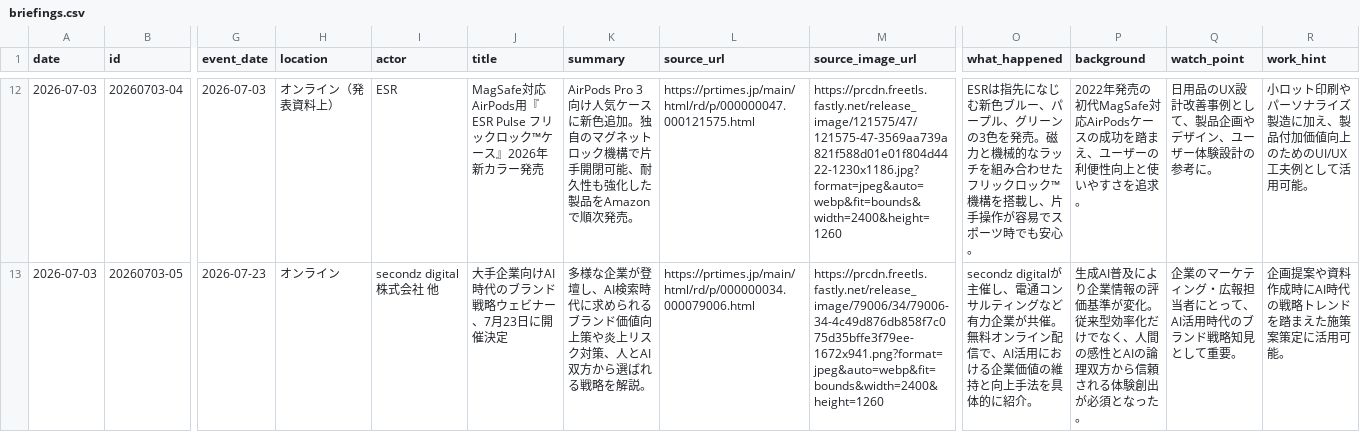
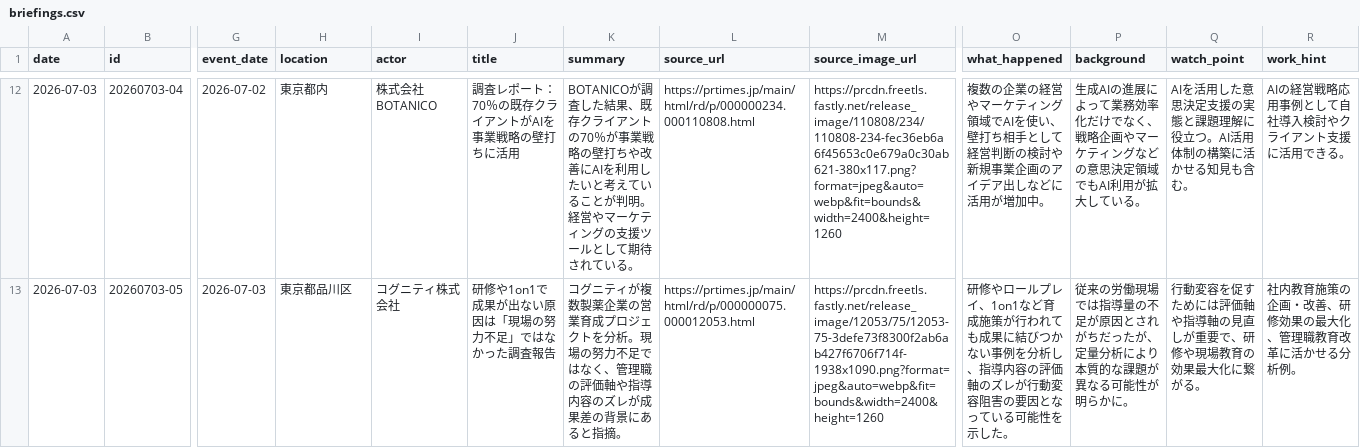
Before and after one commit to Hazuki-seo/Daily-Briefing-Board, a CSV file: data/briefings.csv, drawn as a sheet; only a part is shown, gaps mark what is left out; the diff covers the shown part only; the diff names each change by its address in the sheet, - before the commit and + after, or states it on an @@ line.

```diff
--- a/data/briefings.csv
+++ b/data/briefings.csv
-G12 (event_date): 2026-07-03
+G12 (event_date): 2026-07-02
-H12 (location): オンライン（発表資料上）
+H12 (location): 東京都内
-I12 (actor): ESR
+I12 (actor): 株式会社BOTANICO
-J12 (title): MagSafe対応AirPods用『ESR Pulse フリックロック™ケース』2026年新カラー発売
+J12 (title): 調査レポート：70％の既存クライアントがAIを事業戦略の壁打ちに活用
-K12 (summary): AirPods Pro 3向け人気ケースに新色追加。独自のマグネットロック機構で片手開閉可能、耐久性も強化した製品をAmazonで順次発売。
+K12 (summary): BOTANICOが調査した結果、既存クライアントの70％が事業戦略の壁打ちや改善にAIを利用したいと考えていることが判明。経営やマーケティングの支援ツールとして期待されている。
-L12 (source_url): https://prtimes.jp/main/html/rd/p/000000047.000121575.html
+L12 (source_url): https://prtimes.jp/main/html/rd/p/000000234.000110808.html
-M12 (source_image_url): https://prcdn.freetls.fastly.net/release_image/121575/47/121575-47-3569aa739a821f588d01e01f804d4422-1230x1186.jpg?format=jpeg&auto=webp&fit=bounds&width=2400&height=1260
+M12 (source_image_url): https://prcdn.freetls.fastly.net/release_image/110808/234/110808-234-fec36eb6a6f45653c0e679a0c30ab621-380x117.png?format=jpeg&auto=webp&fit=bounds&width=2400&height=1260
-O12 (what_happened): ESRは指先になじむ新色ブルー、パープル、グリーンの3色を発売。磁力と機械的なラッチを組み合わせたフリックロック™機構を搭載し、片手操作が容易でスポーツ時でも安心。
+O12 (what_happened): 複数の企業の経営やマーケティング領域でAIを使い、壁打ち相手として経営判断の検討や新規事業企画のアイデア出しなどに活用が増加中。
-P12 (background): 2022年発売の初代MagSafe対応AirPodsケースの成功を踏まえ、ユーザーの利便性向上と使いやすさを追求。
+P12 (background): 生成AIの進展によって業務効率化だけでなく、戦略企画やマーケティングなどの意思決定領域でもAI利用が拡大している。
-Q12 (watch_point): 日用品のUX設計改善事例として、製品企画やデザイン、ユーザー体験設計の参考に。
+Q12 (watch_point): AIを活用した意思決定支援の実態と課題理解に役立つ。AI活用体制の構築に活かせる知見も含む。
-R12 (work_hint): 小ロット印刷やパーソナライズ製造に加え、製品付加価値向上のためのUI/UX工夫例として活用可能。
+R12 (work_hint): AIの経営戦略応用事例として自社導入検討やクライアント支援に活用できる。
-G13 (event_date): 2026-07-23
+G13 (event_date): 2026-07-03
-H13 (location): オンライン
+H13 (location): 東京都品川区
-I13 (actor): secondz digital株式会社 他
+I13 (actor): コグニティ株式会社
-J13 (title): 大手企業向けAI時代のブランド戦略ウェビナー、7月23日に開催決定
+J13 (title): 研修や1on1で成果が出ない原因は「現場の努力不足」ではなかった調査報告
-K13 (summary): 多様な企業が登壇し、AI検索時代に求められるブランド価値向上策や炎上リスク対策、人とAI双方から選ばれる戦略を解説。
+K13 (summary): コグニティが複数製薬企業の営業育成プロジェクトを分析。現場の努力不足ではなく、管理職の評価軸や指導内容のズレが成果差の背景にあると指摘。
-L13 (source_url): https://prtimes.jp/main/html/rd/p/000000034.000079006.html
+L13 (source_url): https://prtimes.jp/main/html/rd/p/000000075.000012053.html
-M13 (source_image_url): https://prcdn.freetls.fastly.net/release_image/79006/34/79006-34-4c49d876db858f7c075d35bffe3f79ee-1672x941.png?format=jpeg&auto=webp&fit=bounds&width=2400&height=1260
+M13 (source_image_url): https://prcdn.freetls.fastly.net/release_image/12053/75/12053-75-3defe73f8300f2ab6ab427f6706f714f-1938x1090.png?format=jpeg&auto=webp&fit=bounds&width=2400&height=1260
-O13 (what_happened): secondz digitalが主催し、電通コンサルティングなど有力企業が共催。無料オンライン配信で、AI活用における企業価値の維持と向上手法を具体的に紹介。
+O13 (what_happened): 研修やロールプレイ、1on1など育成施策が行われても成果に結びつかない事例を分析し、指導内容の評価軸のズレが行動変容阻害の要因となっている可能性を示した。
-P13 (background): 生成AI普及により企業情報の評価基準が変化。従来型効率化だけでなく、人間の感性とAIの論理双方から信頼される体験創出が必須となった。
+P13 (background): 従来の労働現場では指導量の不足が原因とされがちだったが、定量分析により本質的な課題が異なる可能性が明らかに。
-Q13 (watch_point): 企業のマーケティング・広報担当者にとって、AI活用時代のブランド戦略知見として重要。
+Q13 (watch_point): 行動変容を促すためには評価軸や指導軸の見直しが重要で、研修や現場教育の効果最大化に繋がる。
-R13 (work_hint): 企画提案や資料作成時にAI時代の戦略トレンドを踏まえた施策案策定に活用可能。
+R13 (work_hint): 社内教育施策の企画・改善、研修効果の最大化、管理職教育改革に活かせる分析例。
```
Also changed, not shown: 49 edited cells elsewhere in this file.
